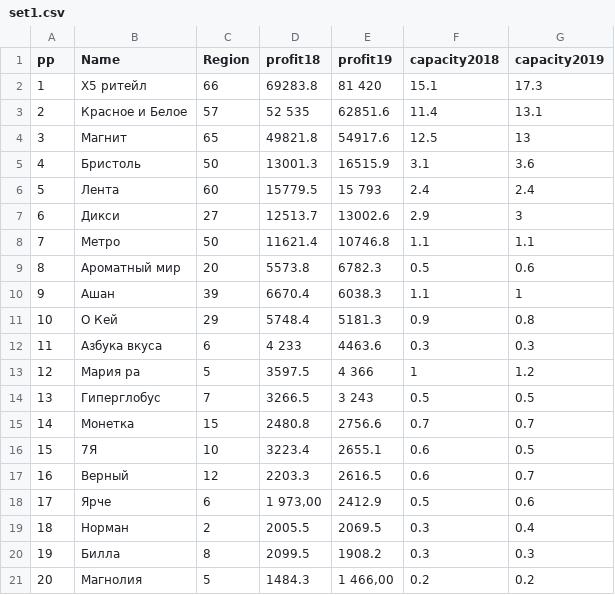
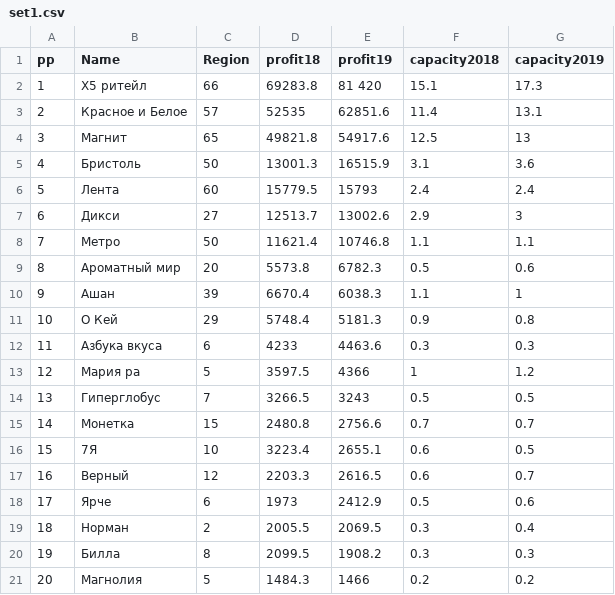
Before and after one commit to VitTuWork/spirt, a CSV file: set1.csv, drawn as a sheet.

Commit message:
Update set1.csv

```diff
--- a/set1.csv
+++ b/set1.csv
@@ -2,6 +2,6 @@ pp,Name,Region,profit18,profit19,capacity2018,capacity2019
 1,Х5 ритейл,66,69283.8,81 420,15.1,17.3
-2,Красное и Белое,57,52 535,62851.6,11.4,13.1
+2,Красное и Белое,57,52535,62851.6,11.4,13.1
 3,Магнит,65,49821.8,54917.6,12.5,13
 4,Бристоль,50,13001.3,16515.9,3.1,3.6
-5,Лента,60,15779.5,15 793,2.4,2.4
+5,Лента,60,15779.5,15793,2.4,2.4
 6,Дикси,27,12513.7,13002.6,2.9,3
@@ -11,5 +11,5 @@ pp,Name,Region,profit18,profit19,capacity2018,capacity2019
 10,О Кей,29,5748.4,5181.3,0.9,0.8
-11,Азбука вкуса,6,4 233,4463.6,0.3,0.3
-12,Мария ра,5,3597.5,4 366,1,1.2
-13,Гиперглобус,7,3266.5,3 243,0.5,0.5
+11,Азбука вкуса,6,4233,4463.6,0.3,0.3
+12,Мария ра,5,3597.5,4366,1,1.2
+13,Гиперглобус,7,3266.5,3243,0.5,0.5
 14,Монетка,15,2480.8,2756.6,0.7,0.7
@@ -17,5 +17,5 @@ pp,Name,Region,profit18,profit19,capacity2018,capacity2019
 16,Верный,12,2203.3,2616.5,0.6,0.7
-17,Ярче,6,"1 973,00",2412.9,0.5,0.6
+17,Ярче,6,1973,2412.9,0.5,0.6
 18,Норман,2,2005.5,2069.5,0.3,0.4
 19,Билла,8,2099.5,1908.2,0.3,0.3
-20,Магнолия,5,1484.3,"1 466,00",0.2,0.2
+20,Магнолия,5,1484.3,1466,0.2,0.2
```
